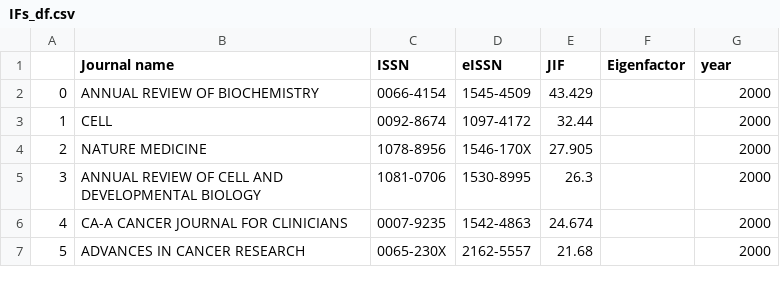
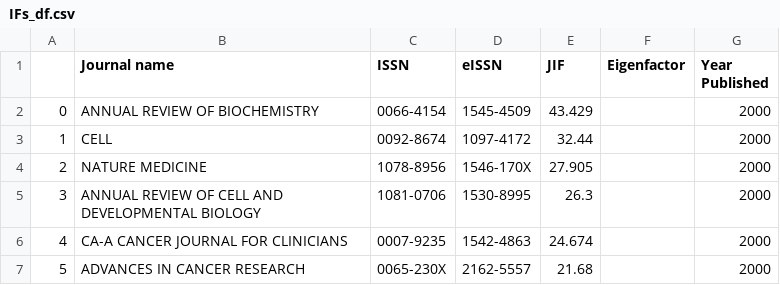
Before and after one commit to ArtemChemist/w266_project, a CSV file: IFs_df.csv, drawn as a sheet; only a part is shown.

```diff
--- a/IFs_df.csv
+++ b/IFs_df.csv
@@ -1,2 +1,2 @@
-	Journal name	ISSN	eISSN	JIF	Eigenfactor	year
+	Journal name	ISSN	eISSN	JIF	Eigenfactor	Year Published
 0	ANNUAL REVIEW OF BIOCHEMISTRY	0066-4154	1545-4509	43.429		2000
```
Also changed, not shown: 5 other files.
